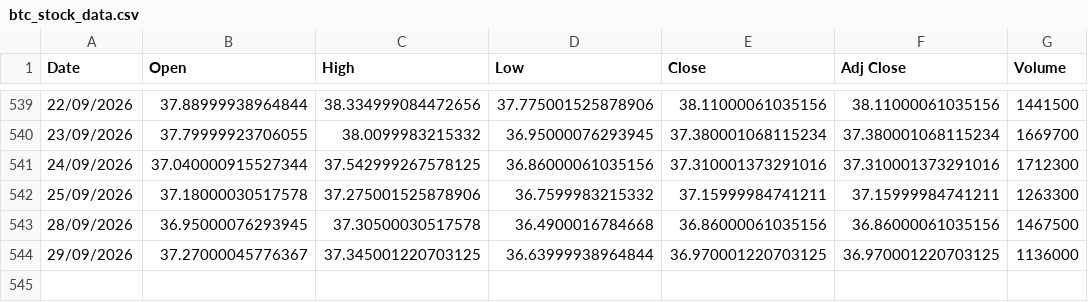
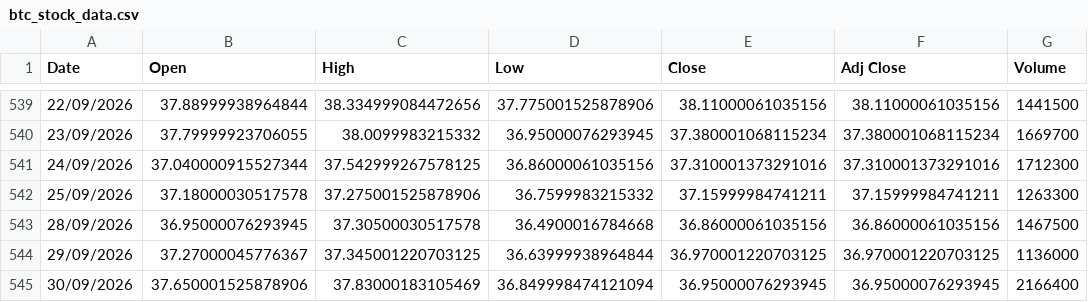
Before and after one commit to awakzdev/finance-data, a CSV file: btc_stock_data.csv, drawn as a sheet; only a part is shown, gaps mark what is left out.

Commit message:
Update btc stock data

```diff
--- a/btc_stock_data.csv
+++ b/btc_stock_data.csv
@@ -544 +544,2 @@ Date,Open,High,Low,Close,Adj Close,Volume
 29/09/2026,37.27000045776367,37.345001220703125,36.63999938964844,36.970001220703125,36.970001220703125,1136000
+30/09/2026,37.650001525878906,37.83000183105469,36.849998474121094,36.95000076293945,36.95000076293945,2166400
```
